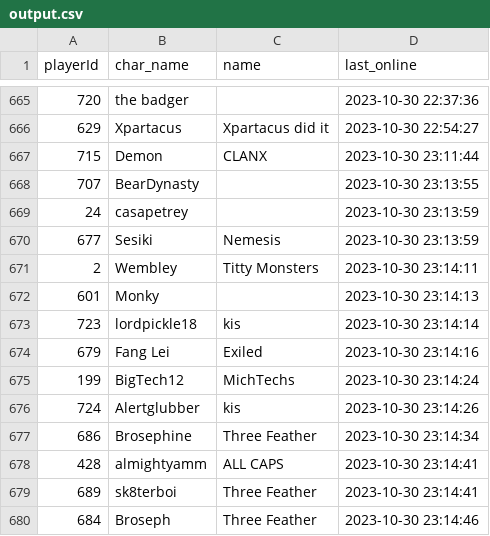
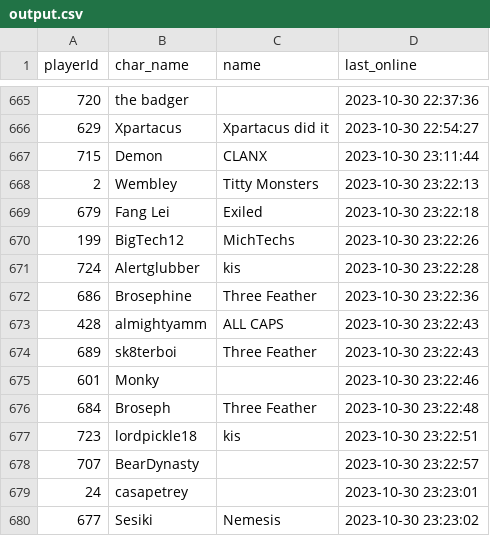
Before and after one commit to Mijin1/Logins, a CSV file: output.csv, drawn as a sheet; only a part is shown, gaps mark what is left out.

Commit message:
Update data

```diff
--- a/output.csv
+++ b/output.csv
@@ -667,14 +667,14 @@ playerId,char_name,name,last_online
 715,Demon,CLANX,2023-10-30 23:11:44
-707,BearDynasty,,2023-10-30 23:13:55
-24,casapetrey,,2023-10-30 23:13:59
-677,Sesiki,Nemesis,2023-10-30 23:13:59
-2,Wembley,Titty Monsters,2023-10-30 23:14:11
-601,Monky,,2023-10-30 23:14:13
-723,lordpickle18,kis,2023-10-30 23:14:14
-679,Fang Lei,Exiled,2023-10-30 23:14:16
-199,BigTech12,MichTechs,2023-10-30 23:14:24
-724,Alertglubber,kis,2023-10-30 23:14:26
-686,Brosephine,Three Feather,2023-10-30 23:14:34
-428,almightyamm,ALL CAPS,2023-10-30 23:14:41
-689,sk8terboi,Three Feather,2023-10-30 23:14:41
-684,Broseph,Three Feather,2023-10-30 23:14:46
+2,Wembley,Titty Monsters,2023-10-30 23:22:13
+679,Fang Lei,Exiled,2023-10-30 23:22:18
+199,BigTech12,MichTechs,2023-10-30 23:22:26
+724,Alertglubber,kis,2023-10-30 23:22:28
+686,Brosephine,Three Feather,2023-10-30 23:22:36
+428,almightyamm,ALL CAPS,2023-10-30 23:22:43
+689,sk8terboi,Three Feather,2023-10-30 23:22:43
+601,Monky,,2023-10-30 23:22:46
+684,Broseph,Three Feather,2023-10-30 23:22:48
+723,lordpickle18,kis,2023-10-30 23:22:51
+707,BearDynasty,,2023-10-30 23:22:57
+24,casapetrey,,2023-10-30 23:23:01
+677,Sesiki,Nemesis,2023-10-30 23:23:02
```
